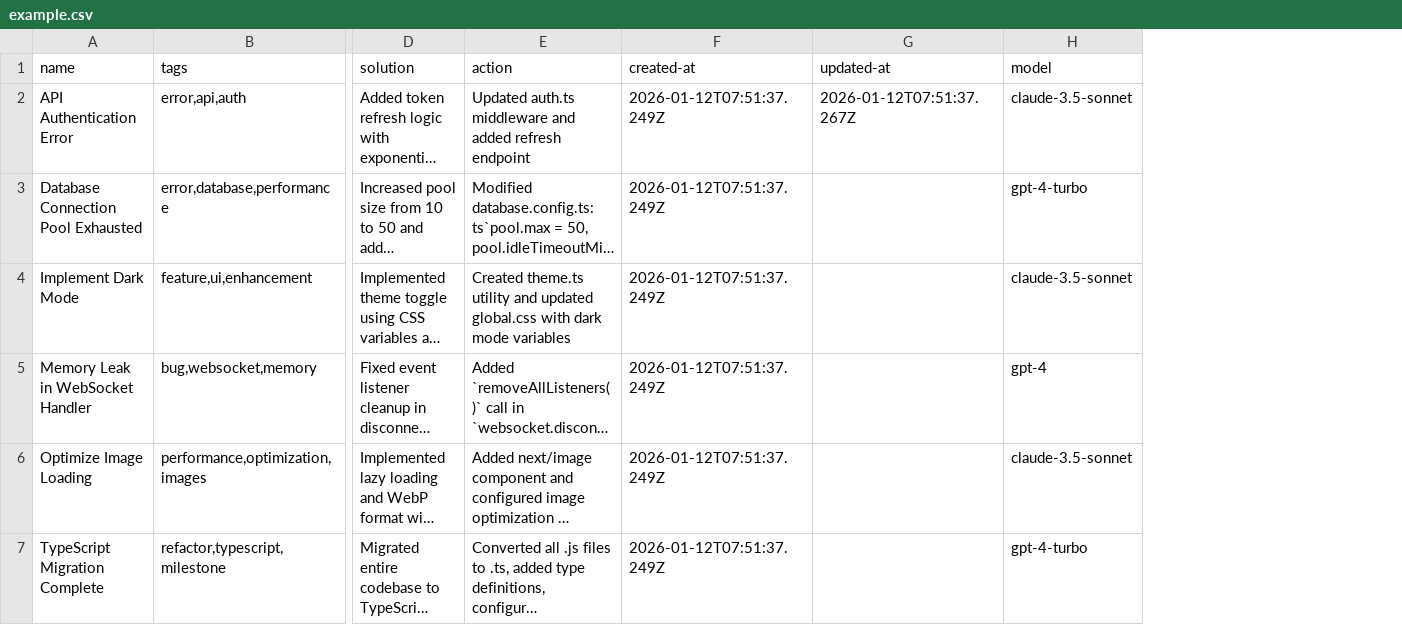
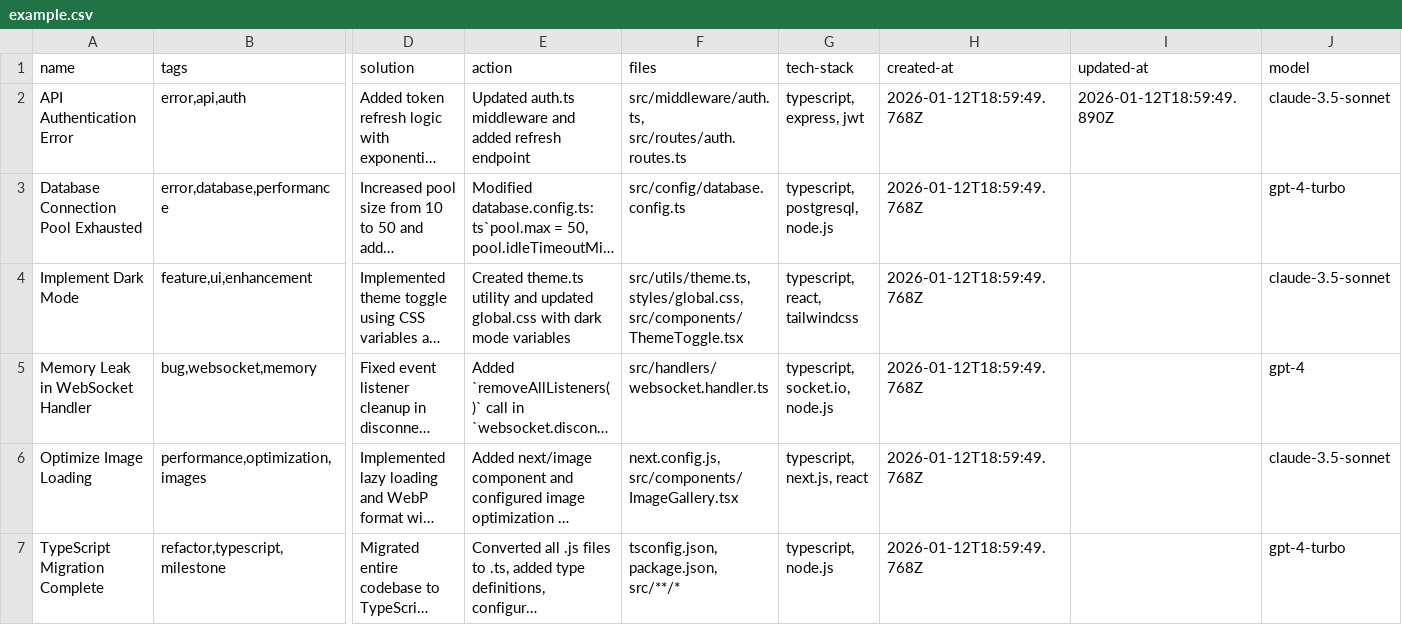
Before and after one commit to loclv/llm-lean-log, a CSV file: packages/core/logs/example.csv, drawn as a sheet; only a part is shown, gaps mark what is left out; long unchanged cells end in …; addresses are those after the commit; the diff names each change by its address in the sheet, - before the commit and + after, or states it on an @@ line.

```diff
--- a/packages/core/logs/example.csv
+++ b/packages/core/logs/example.csv
+column F (files), rows 2-7: src/middleware/auth.ts, src/routes/auth.routes.ts | src/config/database.config.ts | src/utils/theme.ts, styles/global.css, src/components/ThemeToggle.tsx | src/handlers/websocket.handler.ts | next.config.js, src/components/ImageGallery.tsx | tsconfig.json, package.json, src/**/*
+column G (tech-stack), rows 2-7: typescript, express, jwt | typescript, postgresql, node.js | typescript, react, tailwindcss | typescript, socket.io, node.js | typescript, next.js, react | typescript, node.js
-H2:H7 (created-at): 2026-01-12T07:51:37.249Z
+H2:H7 (created-at): 2026-01-12T18:59:49.768Z
-I2 (updated-at): 2026-01-12T07:51:37.267Z
+I2 (updated-at): 2026-01-12T18:59:49.890Z
```
Also changed, not shown: 2 other files.
